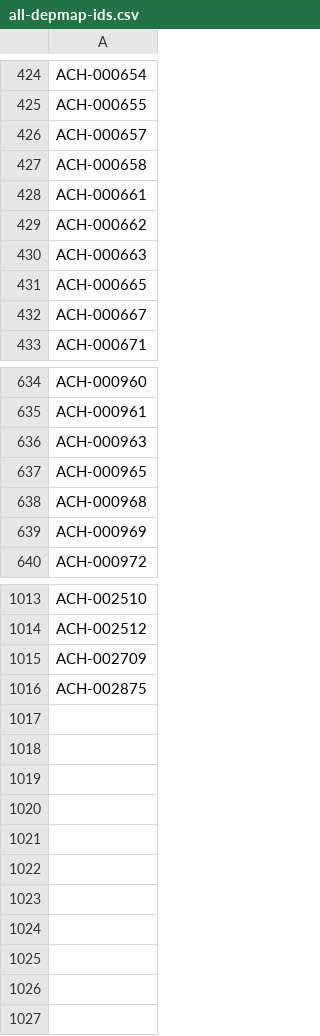
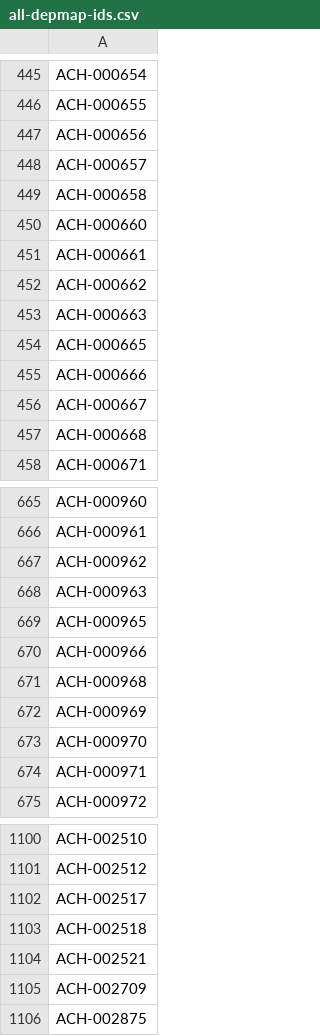
Before and after one commit to Kevin-Haigis-Lab/speclet, a CSV file: data/all-depmap-ids.csv, drawn as a sheet; only a part is shown, gaps mark what is left out; the diff covers the shown part only; the diff names each change by its address in the sheet, - before the commit and + after, or states it on an @@ line.

```diff
--- a/data/all-depmap-ids.csv
+++ b/data/all-depmap-ids.csv
+row 447: ACH-000656
+row 450: ACH-000660
+row 455: ACH-000666
+row 457: ACH-000668
+row 667: ACH-000962
+row 670: ACH-000966
+row 673: ACH-000970
+row 674: ACH-000971
+row 1102: ACH-002517
+row 1103: ACH-002518
+row 1104: ACH-002521
```
Also changed, not shown: 79 added rows elsewhere in this file, 2 other files.
